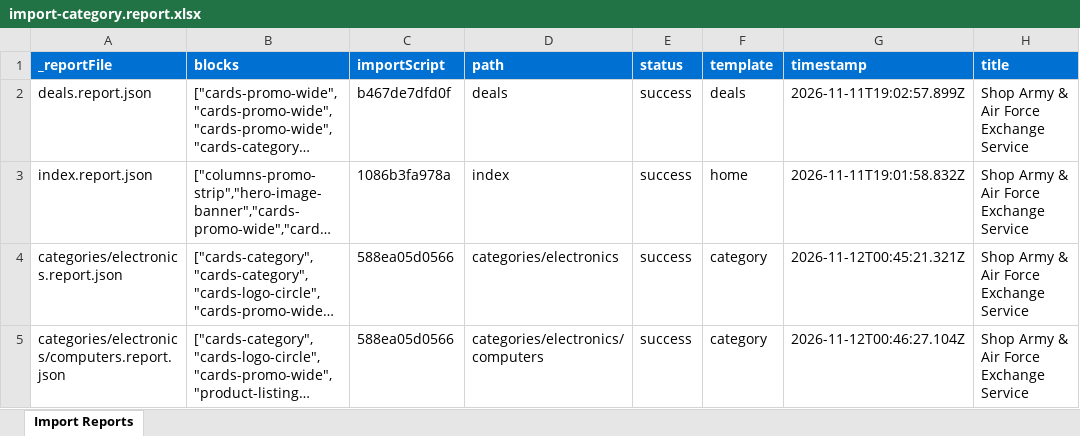
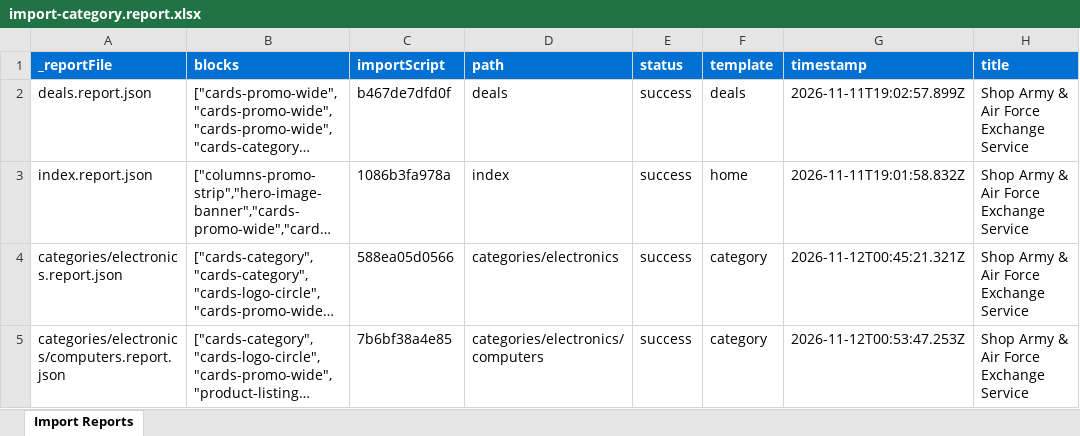
Before and after one commit to adobe-pubsec/shopmyx-demo, an Excel workbook: tools/importer/reports/import-category.report.xlsx, sheet Import Reports, drawn as a sheet; only a part is shown; long unchanged cells end in …; values as stored, in another font and other column widths than the file's, no borders; the diff names each change by its address in the sheet, - before the commit and + after, or states it on an @@ line.

Commit message:
Add breadcrumb, cards-category blocks, update importer
Automated migration updates generated by Experience Modernization Agent.

Changed files: 9

```diff
--- a/tools/importer/reports/import-category.report.xlsx (sheet Import Reports)
+++ b/tools/importer/reports/import-category.report.xlsx (sheet Import Reports)
-C5 (importScript): 588ea05d0566
+C5 (importScript): 7b6bf38a4e85
-G5 (timestamp): 2026-11-12T00:46:27.104Z
+G5 (timestamp): 2026-11-12T00:53:47.253Z
```
Also changed, not shown: 8 other files.
